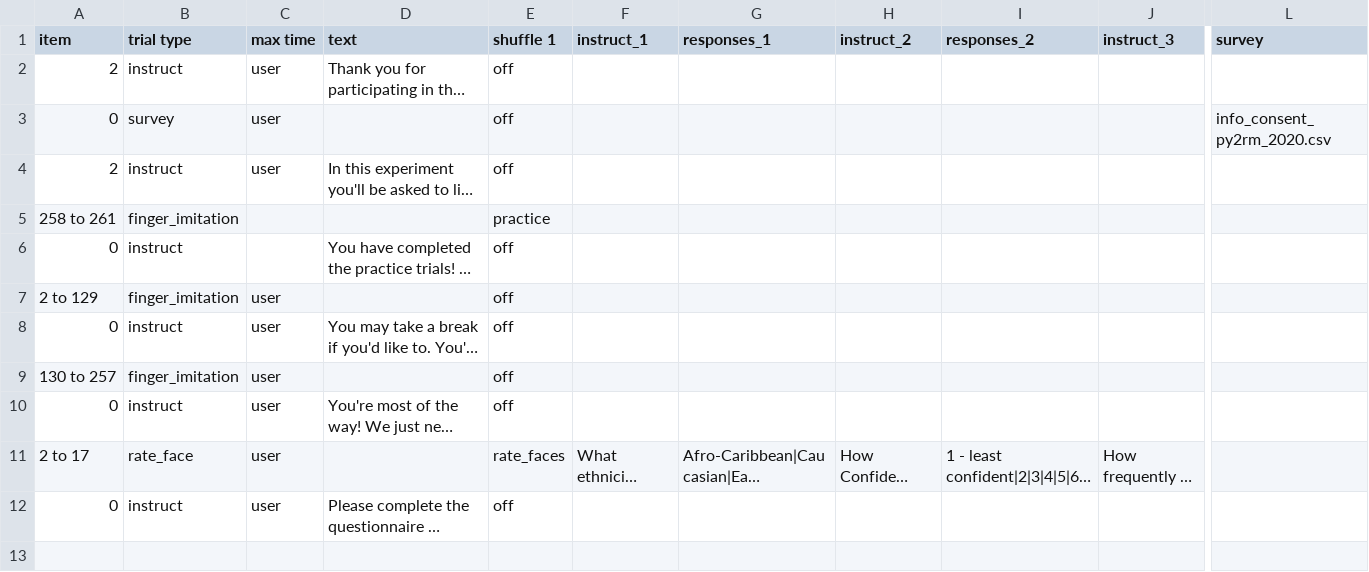
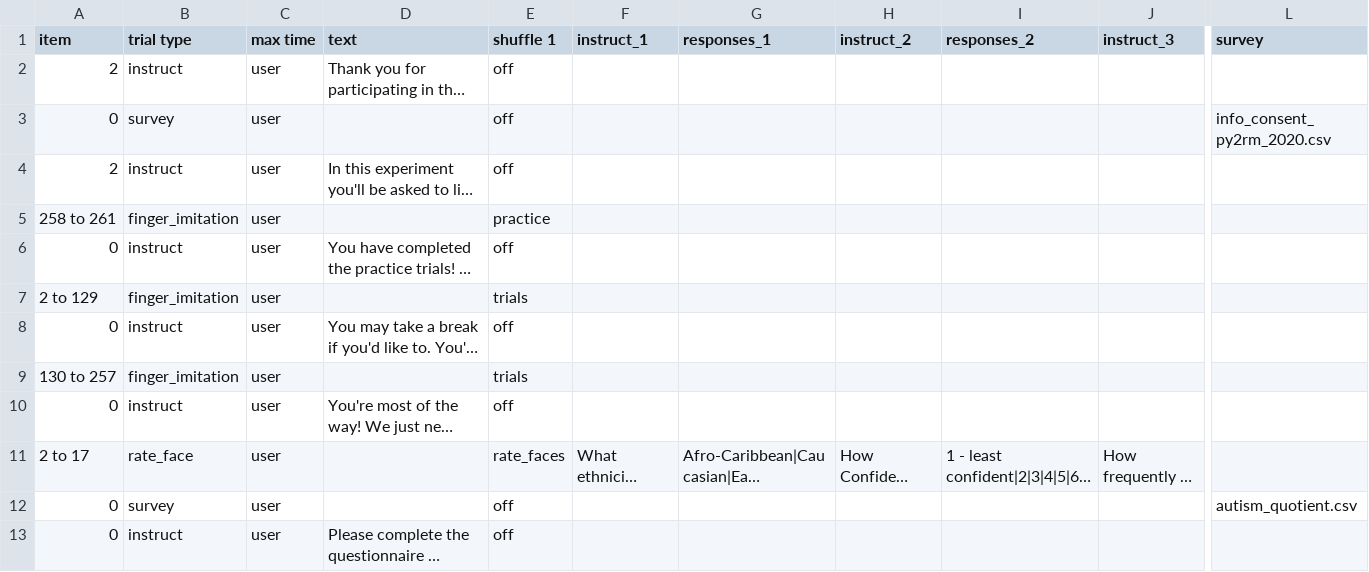
Before and after one commit to anthonyhaffey/py2rm-collector, a CSV file: web/User/Experiments/py2rm-spring-2020/procedure.csv, drawn as a sheet; only a part is shown, gaps mark what is left out; long unchanged cells end in …; rows hold the shown columns only; the diff names each change by its address in the sheet, - before the commit and + after, or states it on an @@ line.

Commit message:
adding in the autism quotient this time

```diff
--- a/web/User/Experiments/py2rm-spring-2020/procedure.csv
+++ b/web/User/Experiments/py2rm-spring-2020/procedure.csv
-C5:C6 (max time): (empty)
+C5:C6 (max time): user
-E7 (shuffle 1): off
+E7 (shuffle 1): trials
-E9 (shuffle 1): off
+E9 (shuffle 1): trials
+row 12: 0 | survey | user |  | off |  |  |  |  |  | autism_quotient.csv
```
Also changed, not shown: web/User/Experiments/py2rm-spring-2020_2/procedure.csv, 3 other files.
